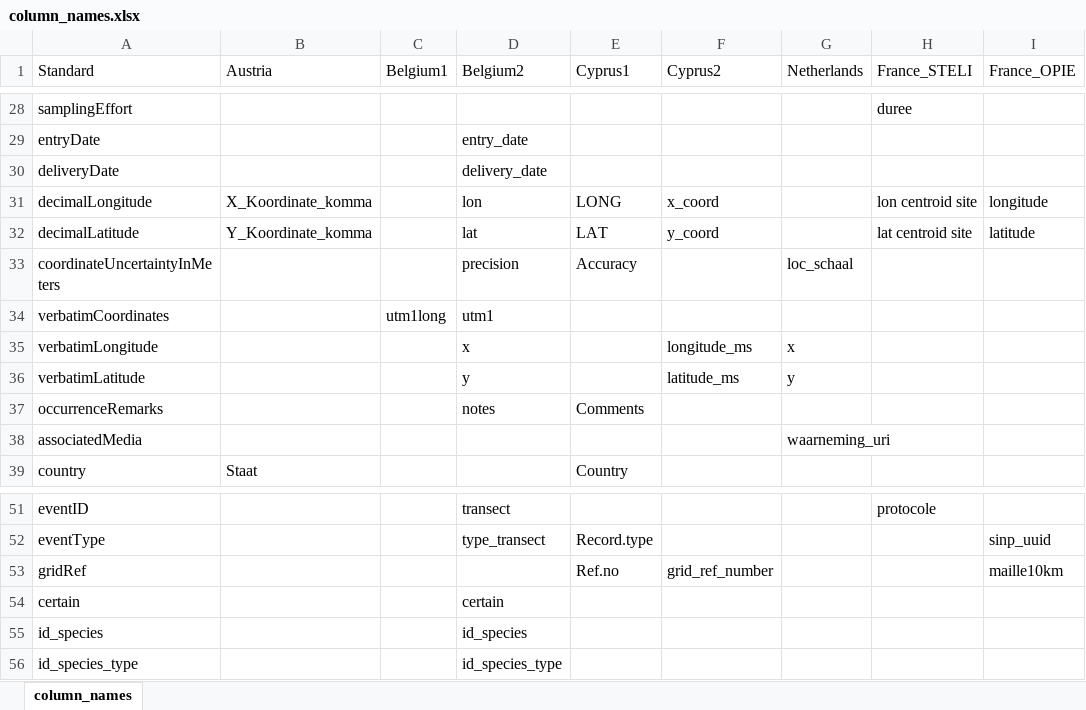
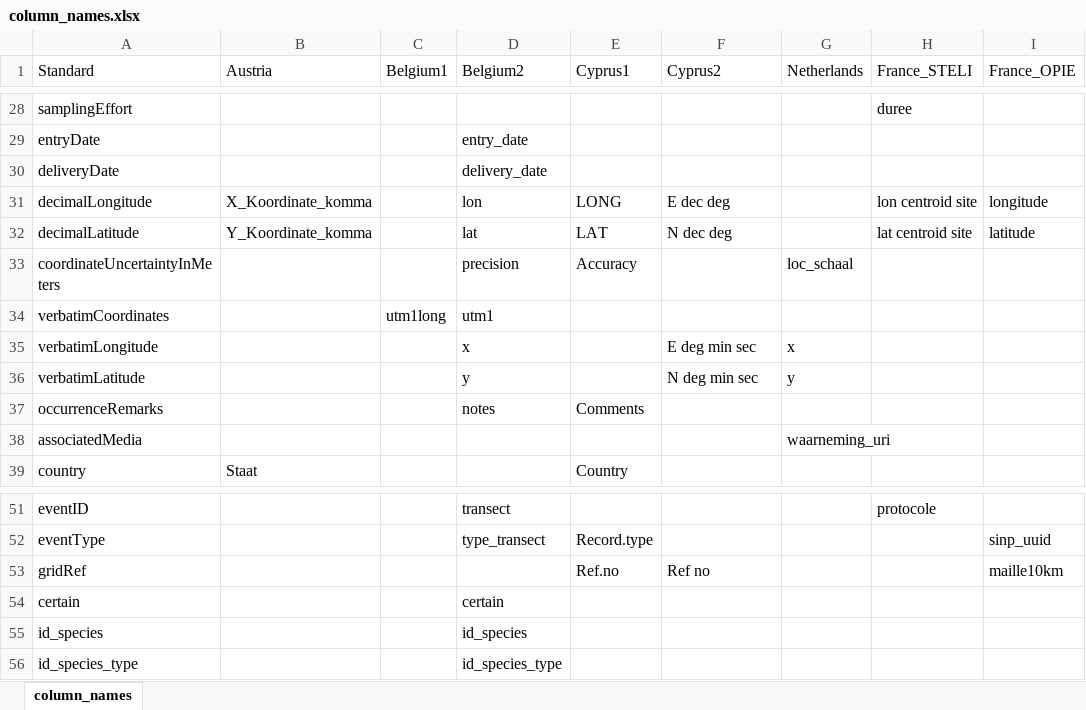
Before and after one commit to Dragon-odonates/dragondb, an Excel workbook: outputs/column_names.xlsx, sheet column_names, drawn as a sheet; only a part is shown, gaps mark what is left out; values as stored, in another font and other column widths than the file's, no borders; the diff covers the shown part only; the diff names each change by its address in the sheet, - before the commit and + after, or states it on an @@ line.

Commit message:
Corrected key and code to rename columns

```diff
--- a/outputs/column_names.xlsx (sheet column_names)
+++ b/outputs/column_names.xlsx (sheet column_names)
-F31 (Cyprus2): x_coord
+F31 (Cyprus2): E dec deg
-F32 (Cyprus2): y_coord
+F32 (Cyprus2): N dec deg
-F35 (Cyprus2): longitude_ms
+F35 (Cyprus2): E deg min sec
-F36 (Cyprus2): latitude_ms
+F36 (Cyprus2): N deg min sec
-F53 (Cyprus2): grid_ref_number
+F53 (Cyprus2): Ref no
```
Also changed, not shown: 13 edited cells elsewhere in this sheet, 2 other files.
